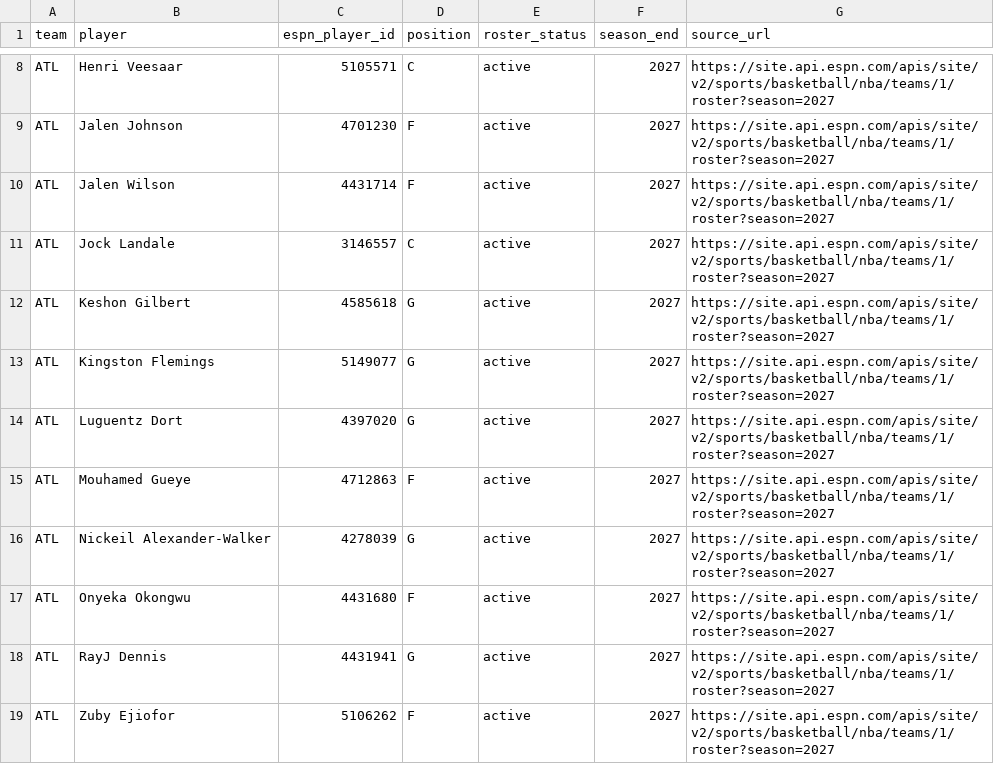
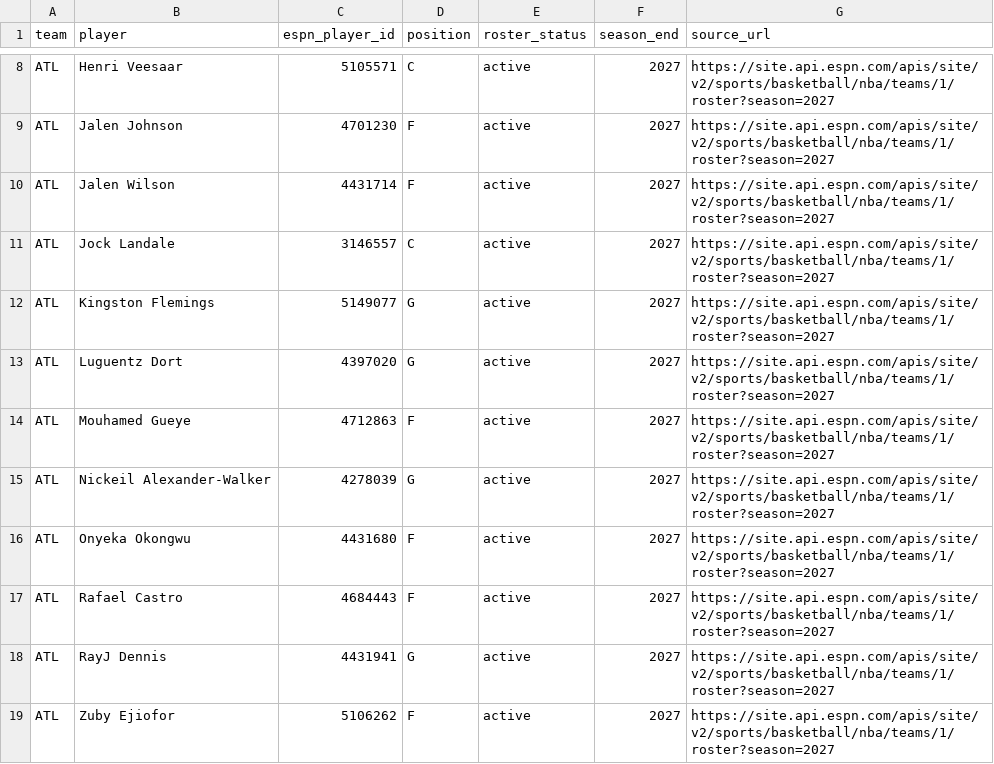
Before and after one commit to serocky/nba-props-alerts, a CSV file: data/current_rosters_2026_27.csv, drawn as a sheet; only a part is shown, gaps mark what is left out.

```diff
--- a/data/current_rosters_2026_27.csv
+++ b/data/current_rosters_2026_27.csv
@@ -11,3 +11,2 @@ ATL,Jalen Wilson,4431714,F,active,2027,https://site.api.espn.com/apis/site/v2/sp
 ATL,Jock Landale,3146557,C,active,2027,https://site.api.espn.com/apis/site/v2/sports/basketball/nba/teams/1/roster?season=2027
-ATL,Keshon Gilbert,4585618,G,active,2027,https://site.api.espn.com/apis/site/v2/sports/basketball/nba/teams/1/roster?season=2027
 ATL,Kingston Flemings,5149077,G,active,2027,https://site.api.espn.com/apis/site/v2/sports/basketball/nba/teams/1/roster?season=2027
@@ -17,2 +16,3 @@ ATL,Nickeil Alexander-Walker,4278039,G,active,2027,https://site.api.espn.com/api
 ATL,Onyeka Okongwu,4431680,F,active,2027,https://site.api.espn.com/apis/site/v2/sports/basketball/nba/teams/1/roster?season=2027
+ATL,Rafael Castro,4684443,F,active,2027,https://site.api.espn.com/apis/site/v2/sports/basketball/nba/teams/1/roster?season=2027
 ATL,RayJ Dennis,4431941,G,active,2027,https://site.api.espn.com/apis/site/v2/sports/basketball/nba/teams/1/roster?season=2027
```
Also changed, not shown: data/roster_comparison_2026_27.csv, 1 other file.
